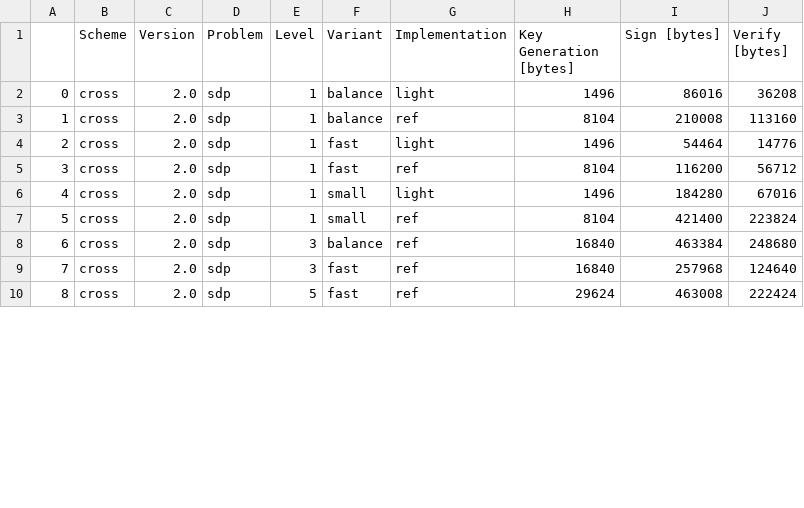
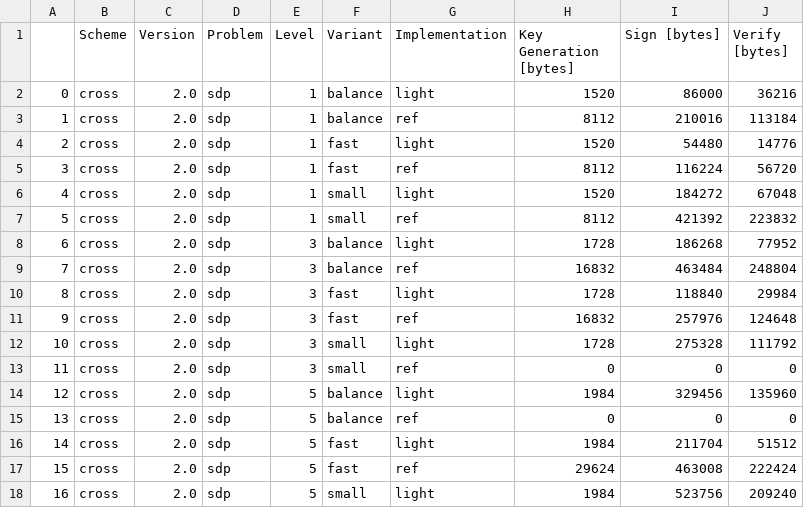
Before and after one commit to harry-hart/pqm4-LightCROSS, a CSV file: results/RAW-Memory_Evaluation-Signature_Schemes.csv, drawn as a sheet; only a part is shown; addresses are those after the commit; the diff covers the shown part only; the diff names each change by its address in the sheet, - before the commit and + after, or states it on an @@ line.

```diff
--- a/results/RAW-Memory_Evaluation-Signature_Schemes.csv
+++ b/results/RAW-Memory_Evaluation-Signature_Schemes.csv
-H2 (Key Generation [bytes]): 1496
+H2 (Key Generation [bytes]): 1520
-I2 (Sign [bytes]): 86016
+I2 (Sign [bytes]): 86000
-J2 (Verify [bytes]): 36208
+J2 (Verify [bytes]): 36216
-H3 (Key Generation [bytes]): 8104
+H3 (Key Generation [bytes]): 8112
-I3 (Sign [bytes]): 210008
+I3 (Sign [bytes]): 210016
-J3 (Verify [bytes]): 113160
+J3 (Verify [bytes]): 113184
-H4 (Key Generation [bytes]): 1496
+H4 (Key Generation [bytes]): 1520
-I4 (Sign [bytes]): 54464
+I4 (Sign [bytes]): 54480
-H5 (Key Generation [bytes]): 8104
+H5 (Key Generation [bytes]): 8112
-I5 (Sign [bytes]): 116200
+I5 (Sign [bytes]): 116224
-J5 (Verify [bytes]): 56712
+J5 (Verify [bytes]): 56720
-H6 (Key Generation [bytes]): 1496
+H6 (Key Generation [bytes]): 1520
-I6 (Sign [bytes]): 184280
+I6 (Sign [bytes]): 184272
-J6 (Verify [bytes]): 67016
+J6 (Verify [bytes]): 67048
-H7 (Key Generation [bytes]): 8104
+H7 (Key Generation [bytes]): 8112
-I7 (Sign [bytes]): 421400
+I7 (Sign [bytes]): 421392
-J7 (Verify [bytes]): 223824
+J7 (Verify [bytes]): 223832
+row 8: 6 | cross | 2.0 | sdp | 3 | balance | light | 1728 | 186268 | 77952
@@ column A renumbered between rows 9 and 35 @@
-H9 (Key Generation [bytes]): 16840
+H9 (Key Generation [bytes]): 16832
-I9 (Sign [bytes]): 463384
+I9 (Sign [bytes]): 463484
-J9 (Verify [bytes]): 248680
+J9 (Verify [bytes]): 248804
+row 10: 8 | cross | 2.0 | sdp | 3 | fast | light | 1728 | 118840 | 29984
-H11 (Key Generation [bytes]): 16840
+H11 (Key Generation [bytes]): 16832
-I11 (Sign [bytes]): 257968
+I11 (Sign [bytes]): 257976
-J11 (Verify [bytes]): 124640
+J11 (Verify [bytes]): 124648
+row 12: 10 | cross | 2.0 | sdp | 3 | small | light | 1728 | 275328 | 111792
+row 13: 11 | cross | 2.0 | sdp | 3 | small | ref | 0 | 0 | 0
+row 14: 12 | cross | 2.0 | sdp | 5 | balance | light | 1984 | 329456 | 135960
+row 15: 13 | cross | 2.0 | sdp | 5 | balance | ref | 0 | 0 | 0
+row 16: 14 | cross | 2.0 | sdp | 5 | fast | light | 1984 | 211704 | 51512
+row 18: 16 | cross | 2.0 | sdp | 5 | small | light | 1984 | 523756 | 209240
```
Also changed, not shown: 5 added rows and 34 edited cells elsewhere in this file, results/Hashing_Evaluation-Signature_Schemes.csv, results/RAW-Hashing_Evaluation-Signature_Schemes.csv, 6 other files.
